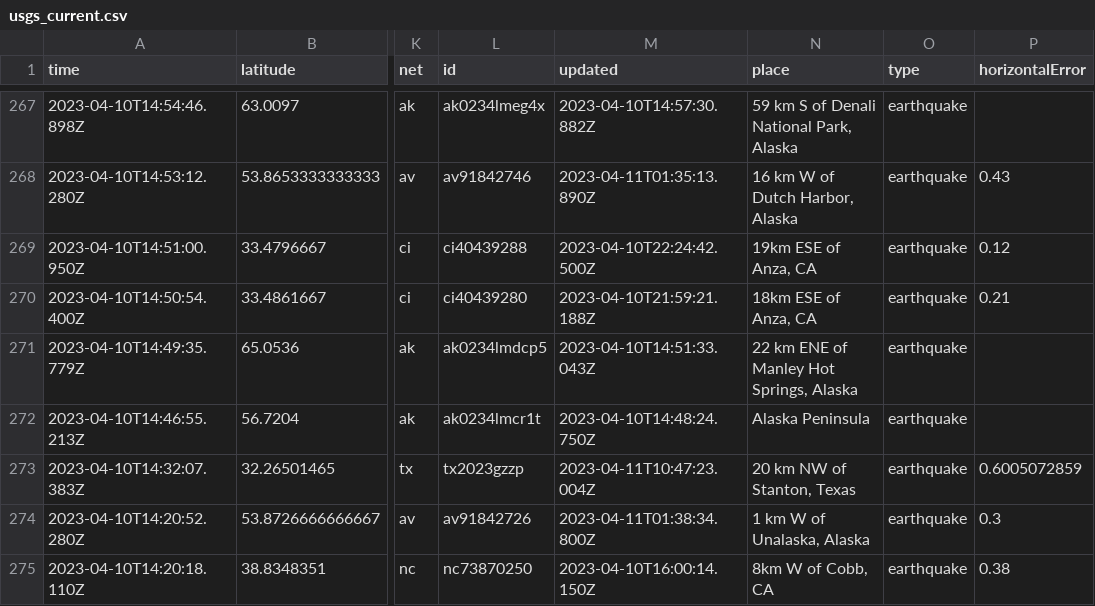
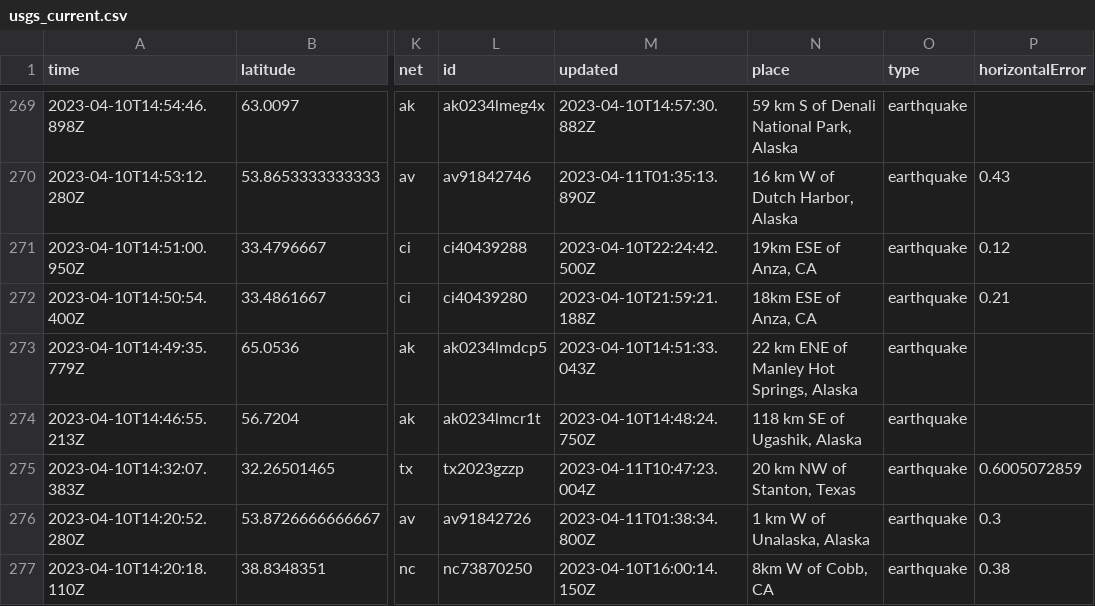
Before and after one commit to jemory/nicar22-github-actions-test, a CSV file: usgs_current.csv, drawn as a sheet; only a part is shown, gaps mark what is left out; addresses are those after the commit; the diff covers the shown part only; the diff names each change by its address in the sheet, - before the commit and + after, or states it on an @@ line.

```diff
--- a/usgs_current.csv
+++ b/usgs_current.csv
-N274 (place): Alaska Peninsula
+N274 (place): 118 km SE of Ugashik, Alaska
```
Also changed, not shown: 2 added rows, 3 removed rows and 60 edited cells elsewhere in this file.
